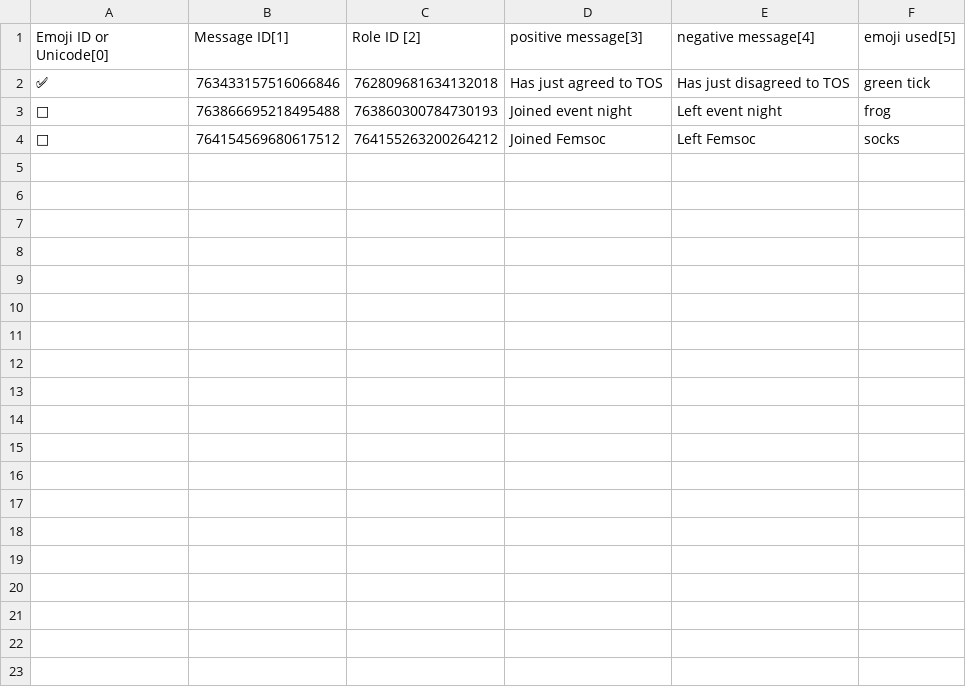
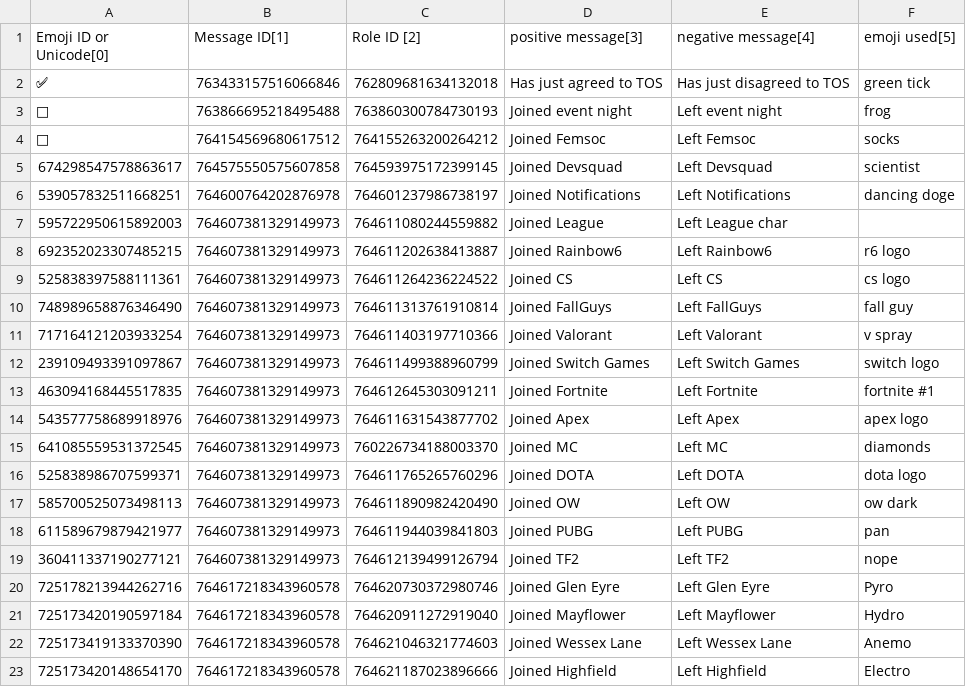
Before and after one commit to Jacob26502/DISC-BOT, a CSV file: emojilist.csv, drawn as a sheet.

Commit message:
added many more roles

```diff
--- a/emojilist.csv
+++ b/emojilist.csv
@@ -4 +4,20 @@ Emoji ID or Unicode[0],Message ID[1], Role ID [2], positive message[3], negative
 🧦,764154569680617512,764155263200264212,Joined Femsoc,Left Femsoc, socks
+674298547578863617,764575550575607858,764593975172399145,Joined Devsquad,Left Devsquad,scientist
+539057832511668251,764600764202876978,764601237986738197,Joined Notifications,Left Notifications,dancing doge
+595722950615892003,764607381329149973,764611080244559882,Joined League,Left League char
+692352023307485215,764607381329149973,764611202638413887,Joined Rainbow6,Left Rainbow6, r6 logo
+525838397588111361,764607381329149973,764611264236224522,Joined CS,Left CS, cs logo
+748989658876346490,764607381329149973,764611313761910814,Joined FallGuys,Left FallGuys, fall guy
+717164121203933254,764607381329149973,764611403197710366,Joined Valorant,Left Valorant, v spray
+239109493391097867,764607381329149973,764611499388960799,Joined Switch Games,Left Switch Games, switch logo
+463094168445517835,764607381329149973,764612645303091211,Joined Fortnite,Left Fortnite, fortnite #1
+543577758689918976,764607381329149973,764611631543877702,Joined Apex,Left Apex, apex logo
+641085559531372545,764607381329149973,760226734188003370,Joined MC,Left MC, diamonds
+525838986707599371,764607381329149973,764611765265760296,Joined DOTA,Left DOTA, dota logo
+585700525073498113,764607381329149973,764611890982420490,Joined OW,Left OW, ow dark
+611589679879421977,764607381329149973,764611944039841803,Joined PUBG,Left PUBG,pan
+360411337190277121,764607381329149973,764612139499126794,Joined TF2,Left TF2, nope
+725178213944262716,764617218343960578,764620730372980746,Joined Glen Eyre,Left Glen Eyre, Pyro
+725173420190597184,764617218343960578,764620911272919040,Joined Mayflower,Left Mayflower, Hydro
+725173419133370390,764617218343960578,764621046321774603,Joined Wessex Lane,Left Wessex Lane, Anemo
+725173420148654170,764617218343960578,764621187023896666,Joined Highfield,Left Highfield, Electro
```
